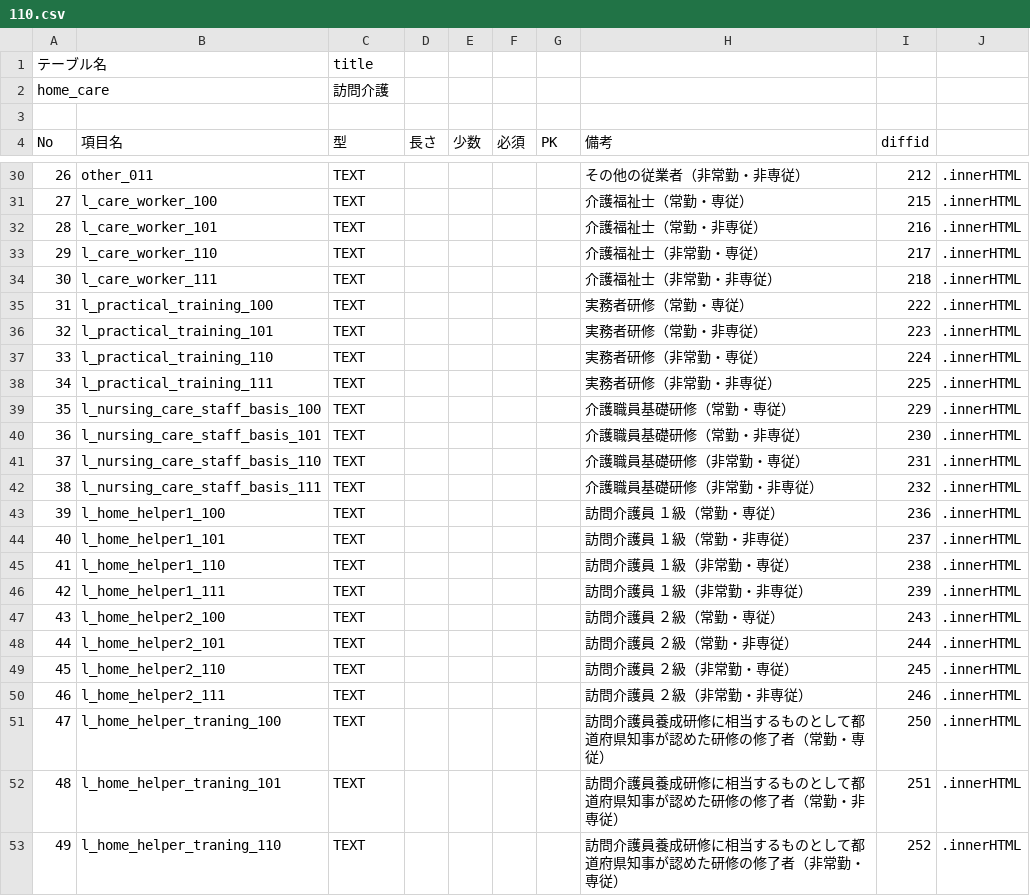
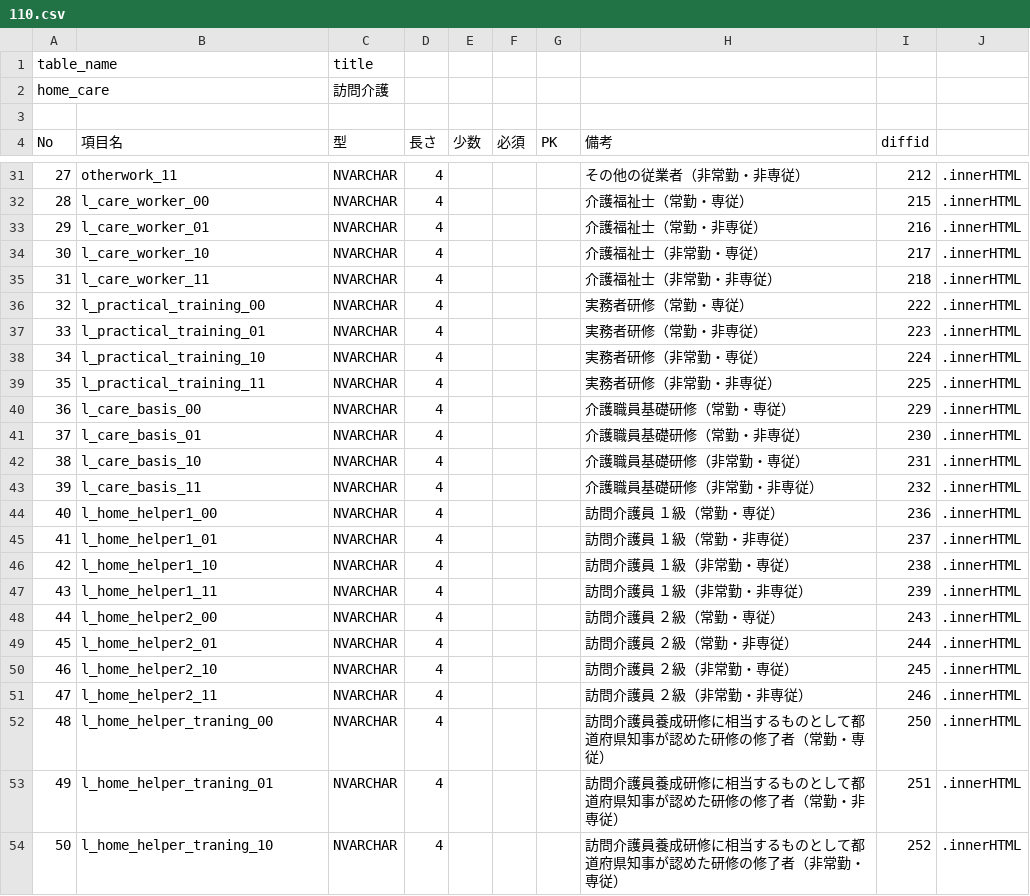
Before and after one commit to toriumi0118/sandbox, a CSV file: scraper/scraper/tableDefinitions/110.csv, drawn as a sheet; only a part is shown, gaps mark what is left out; addresses are those after the commit; the diff covers the shown part only; the diff names each change by its address in the sheet, - before the commit and + after, or states it on an @@ line.

```diff
--- a/scraper/scraper/tableDefinitions/110.csv
+++ b/scraper/scraper/tableDefinitions/110.csv
@@ column A (No) renumbered between rows 1 and 79 @@
-B31 (項目名): other_011
+B31 (項目名): otherwork_11
-C31:C54 (型): TEXT
+C31:C54 (型): NVARCHAR
-D31:D54 (長さ): (empty)
+D31:D54 (長さ): 4
-B32 (項目名): l_care_worker_100
+B32 (項目名): l_care_worker_00
-B33 (項目名): l_care_worker_101
+B33 (項目名): l_care_worker_01
-B34 (項目名): l_care_worker_110
+B34 (項目名): l_care_worker_10
-B35 (項目名): l_care_worker_111
+B35 (項目名): l_care_worker_11
-B36 (項目名): l_practical_training_100
+B36 (項目名): l_practical_training_00
-B37 (項目名): l_practical_training_101
+B37 (項目名): l_practical_training_01
-B38 (項目名): l_practical_training_110
+B38 (項目名): l_practical_training_10
-B39 (項目名): l_practical_training_111
+B39 (項目名): l_practical_training_11
-B40 (項目名): l_nursing_care_staff_basis_100
+B40 (項目名): l_care_basis_00
-B41 (項目名): l_nursing_care_staff_basis_101
+B41 (項目名): l_care_basis_01
-B42 (項目名): l_nursing_care_staff_basis_110
+B42 (項目名): l_care_basis_10
-B43 (項目名): l_nursing_care_staff_basis_111
+B43 (項目名): l_care_basis_11
-B44 (項目名): l_home_helper1_100
+B44 (項目名): l_home_helper1_00
-B45 (項目名): l_home_helper1_101
+B45 (項目名): l_home_helper1_01
-B46 (項目名): l_home_helper1_110
+B46 (項目名): l_home_helper1_10
-B47 (項目名): l_home_helper1_111
+B47 (項目名): l_home_helper1_11
-B48 (項目名): l_home_helper2_100
+B48 (項目名): l_home_helper2_00
-B49 (項目名): l_home_helper2_101
+B49 (項目名): l_home_helper2_01
-B50 (項目名): l_home_helper2_110
+B50 (項目名): l_home_helper2_10
-B51 (項目名): l_home_helper2_111
+B51 (項目名): l_home_helper2_11
-B52 (項目名): l_home_helper_traning_100
+B52 (項目名): l_home_helper_traning_00
-B53 (項目名): l_home_helper_traning_101
+B53 (項目名): l_home_helper_traning_01
-B54 (項目名): l_home_helper_traning_110
+B54 (項目名): l_home_helper_traning_10
```
Also changed, not shown: 2 added rows and 76 edited cells elsewhere in this file, 23 other files.
